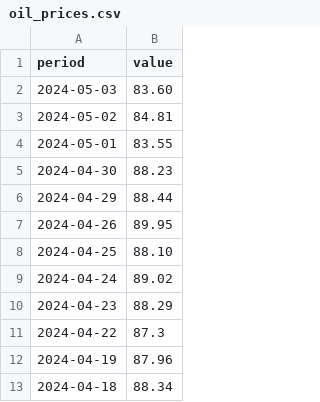
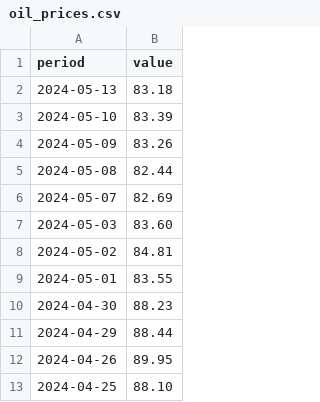
Before and after one commit to alexandre-guerra/predicting-brent-oil-prices, a CSV file: Files/oil_prices.csv, drawn as a sheet; only a part is shown; the shorter side is filled out with more unchanged rows.

```diff
--- a/Files/oil_prices.csv
+++ b/Files/oil_prices.csv
@@ -1,2 +1,7 @@
 period;value
+2024-05-13;83.18
+2024-05-10;83.39
+2024-05-09;83.26
+2024-05-08;82.44
+2024-05-07;82.69
 2024-05-03;83.60
```
Also changed, not shown: 6 other files.
